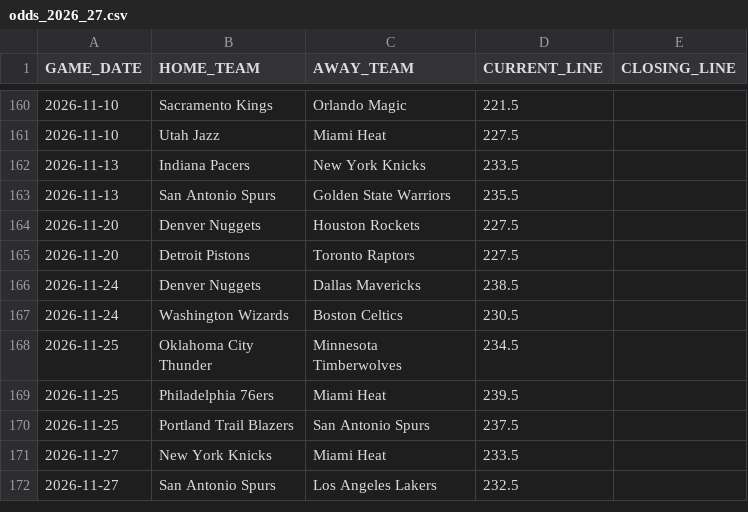
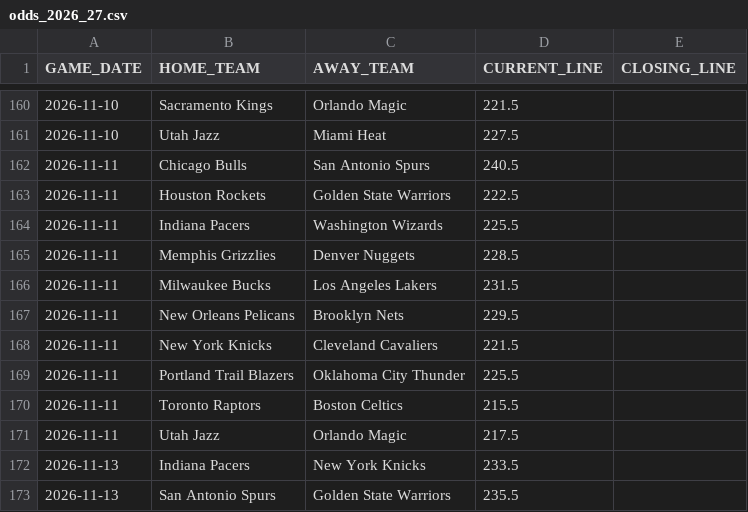
Before and after one commit to lorenzocirla-creator/nba-overunder-pipeline, a CSV file: dati/odds_2026_27.csv, drawn as a sheet; only a part is shown, gaps mark what is left out; the shorter side is filled out with more unchanged rows.

```diff
--- a/dati/odds_2026_27.csv
+++ b/dati/odds_2026_27.csv
@@ -161,2 +161,12 @@ GAME_DATE,HOME_TEAM,AWAY_TEAM,CURRENT_LINE,CLOSING_LINE
 2026-11-10,Utah Jazz,Miami Heat,227.5,
+2026-11-11,Chicago Bulls,San Antonio Spurs,240.5,
+2026-11-11,Houston Rockets,Golden State Warriors,222.5,
+2026-11-11,Indiana Pacers,Washington Wizards,225.5,
+2026-11-11,Memphis Grizzlies,Denver Nuggets,228.5,
+2026-11-11,Milwaukee Bucks,Los Angeles Lakers,231.5,
+2026-11-11,New Orleans Pelicans,Brooklyn Nets,229.5,
+2026-11-11,New York Knicks,Cleveland Cavaliers,221.5,
+2026-11-11,Portland Trail Blazers,Oklahoma City Thunder,225.5,
+2026-11-11,Toronto Raptors,Boston Celtics,215.5,
+2026-11-11,Utah Jazz,Orlando Magic,217.5,
 2026-11-13,Indiana Pacers,New York Knicks,233.5,
```
Also changed, not shown: dati/dataset_closing.csv, dati/dataset_raw_2026_27.csv, 10 other files.
